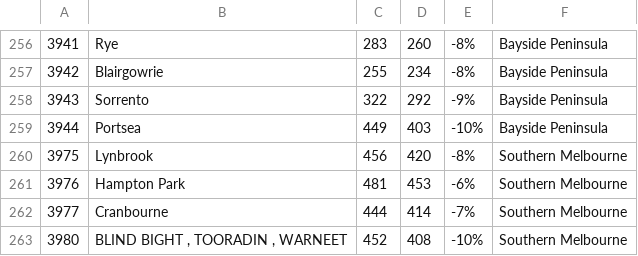
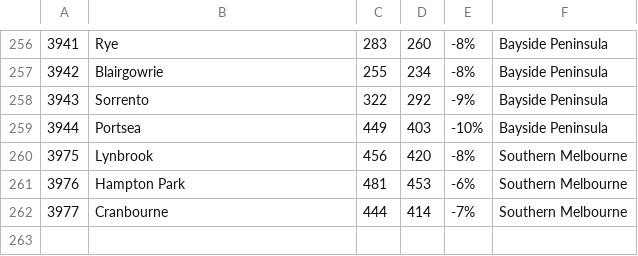
Before and after one commit to jkid0004/FIT3179, a CSV file: data/wateruse.csv, drawn as a sheet; only a part is shown, gaps mark what is left out; the diff names each change by its address in the sheet, - before the commit and + after, or states it on an @@ line.

```diff
--- a/data/wateruse.csv
+++ b/data/wateruse.csv
-row 263: 3980 | BLIND BIGHT , TOORADIN , WARNEET | 452 | 408 | -10% | Southern Melbourne
```
Also changed, not shown: 18 other files.
